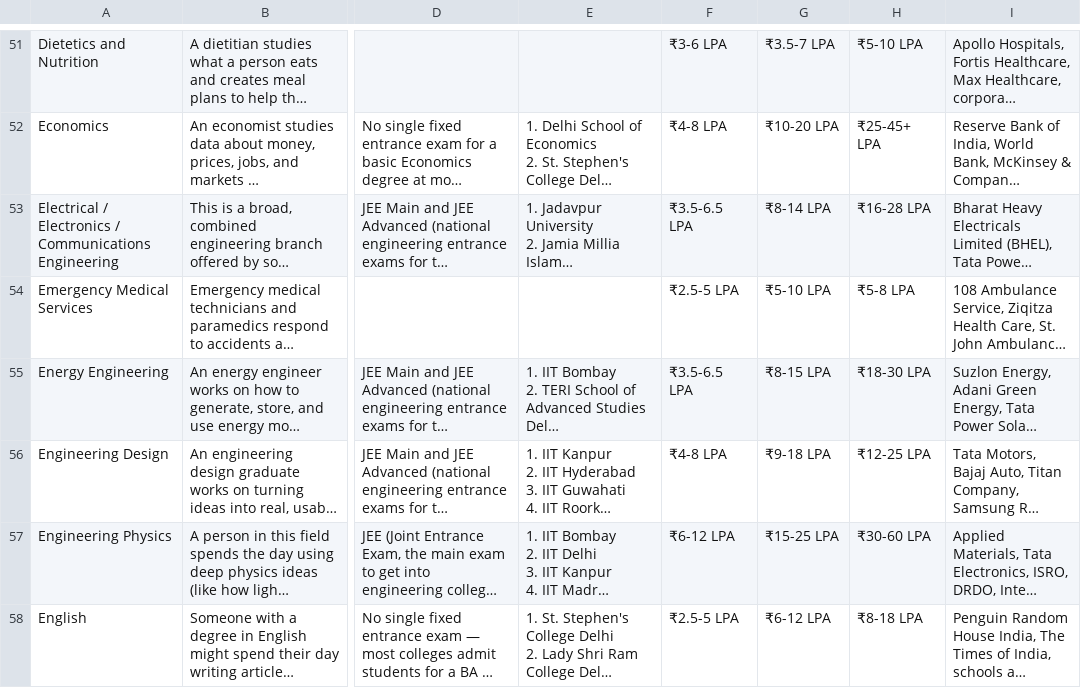
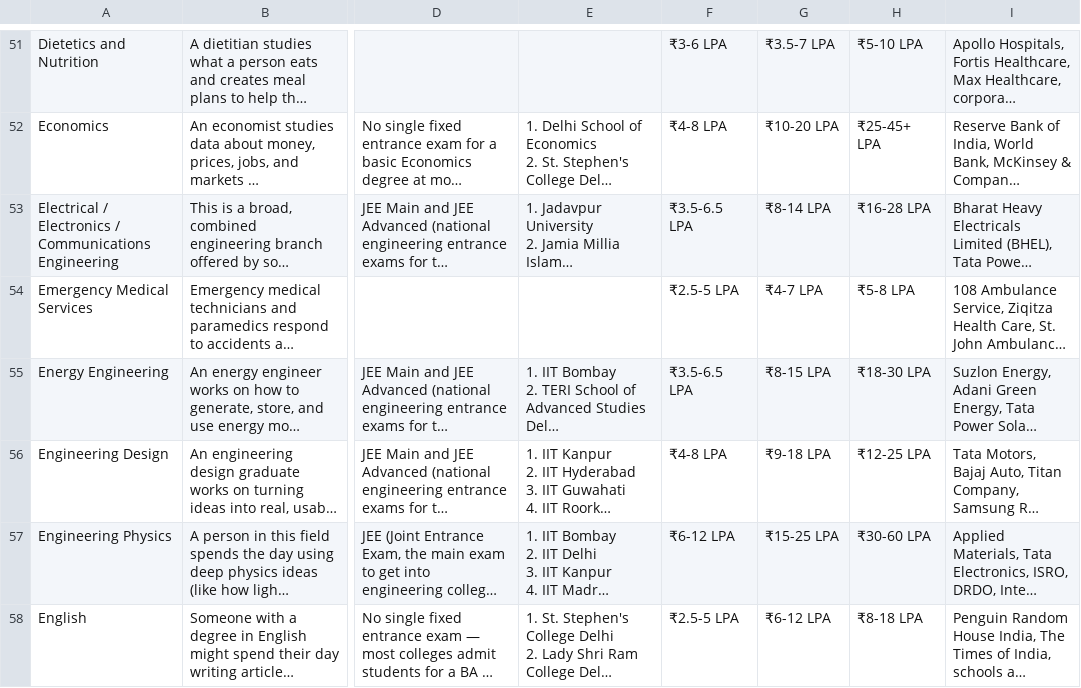
Before and after one commit to avantifellows/college-predictor, a CSV file: data-sources/career_streams.csv, drawn as a sheet; only a part is shown, gaps mark what is left out; long unchanged cells end in …; the diff covers the shown part only; the diff names each change by its address in the sheet, - before the commit and + after, or states it on an @@ line.

```diff
--- a/data-sources/career_streams.csv
+++ b/data-sources/career_streams.csv
-G54: ₹5-10 LPA
+G54: ₹4-7 LPA
```
Also changed, not shown: 3 edited cells elsewhere in this file, 1 other file.
